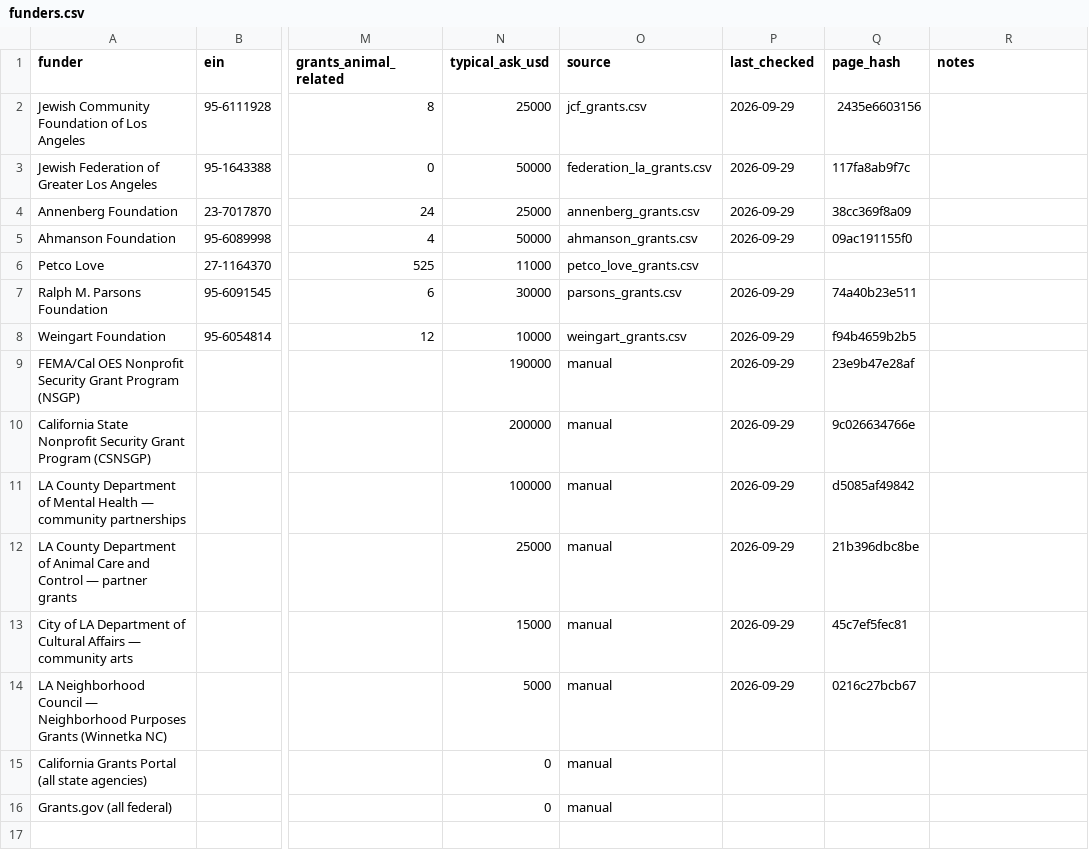
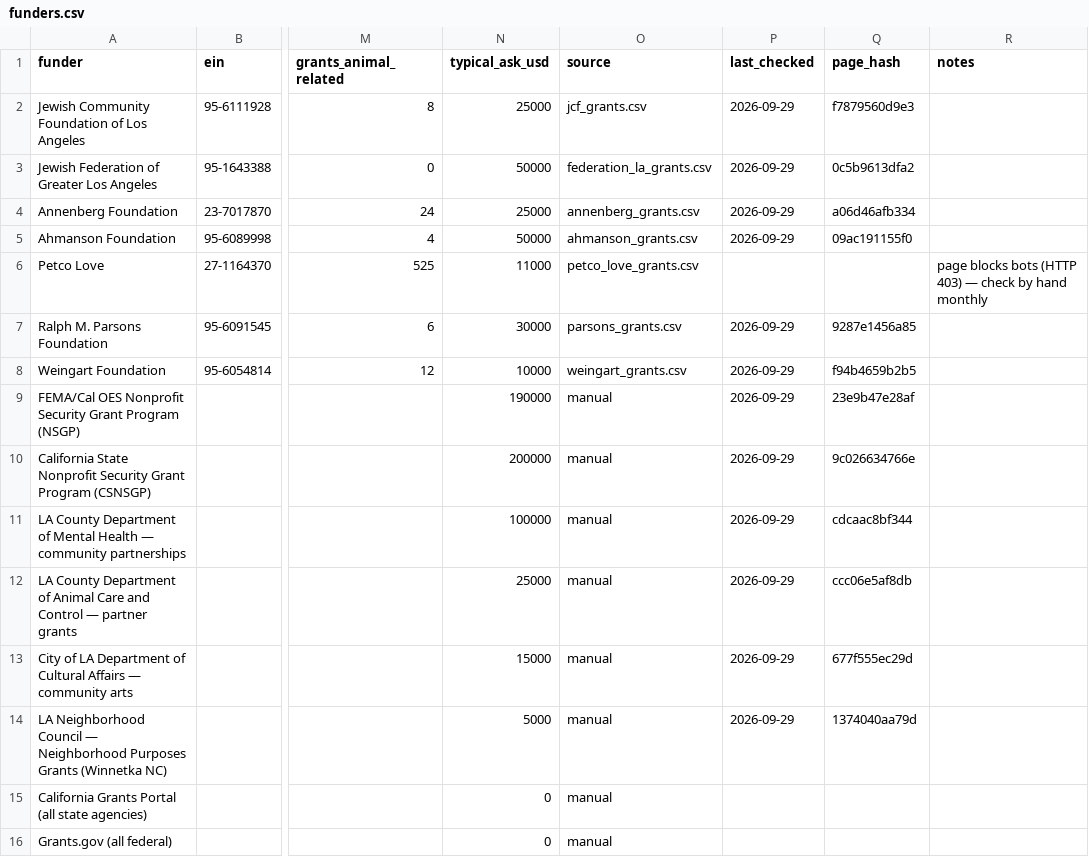
Before and after one commit to monkemoney/pizzabot, a CSV file: docs/ops/tools/grants/funders.csv, drawn as a sheet; only a part is shown, gaps mark what is left out; the diff names each change by its address in the sheet, - before the commit and + after, or states it on an @@ line.

Commit message:
grants: live pull 2 with Grants.gov debug

```diff
--- a/docs/ops/tools/grants/funders.csv
+++ b/docs/ops/tools/grants/funders.csv
-Q2 (page_hash): 2435e6603156
+Q2 (page_hash): f7879560d9e3
-Q3 (page_hash): 117fa8ab9f7c
+Q3 (page_hash): 0c5b9613dfa2
-Q4 (page_hash): 38cc369f8a09
+Q4 (page_hash): a06d46afb334
-R6 (notes): (empty)
+R6 (notes): page blocks bots (HTTP 403) — check by hand monthly
-Q7 (page_hash): 74a40b23e511
+Q7 (page_hash): 9287e1456a85
-Q11 (page_hash): d5085af49842
+Q11 (page_hash): cdcaac8bf344
-Q12 (page_hash): 21b396dbc8be
+Q12 (page_hash): ccc06e5af8db
-Q13 (page_hash): 45c7ef5fec81
+Q13 (page_hash): 677f555ec29d
-Q14 (page_hash): 0216c27bcb67
+Q14 (page_hash): 1374040aa79d
```
Also changed, not shown: 2 other files.
